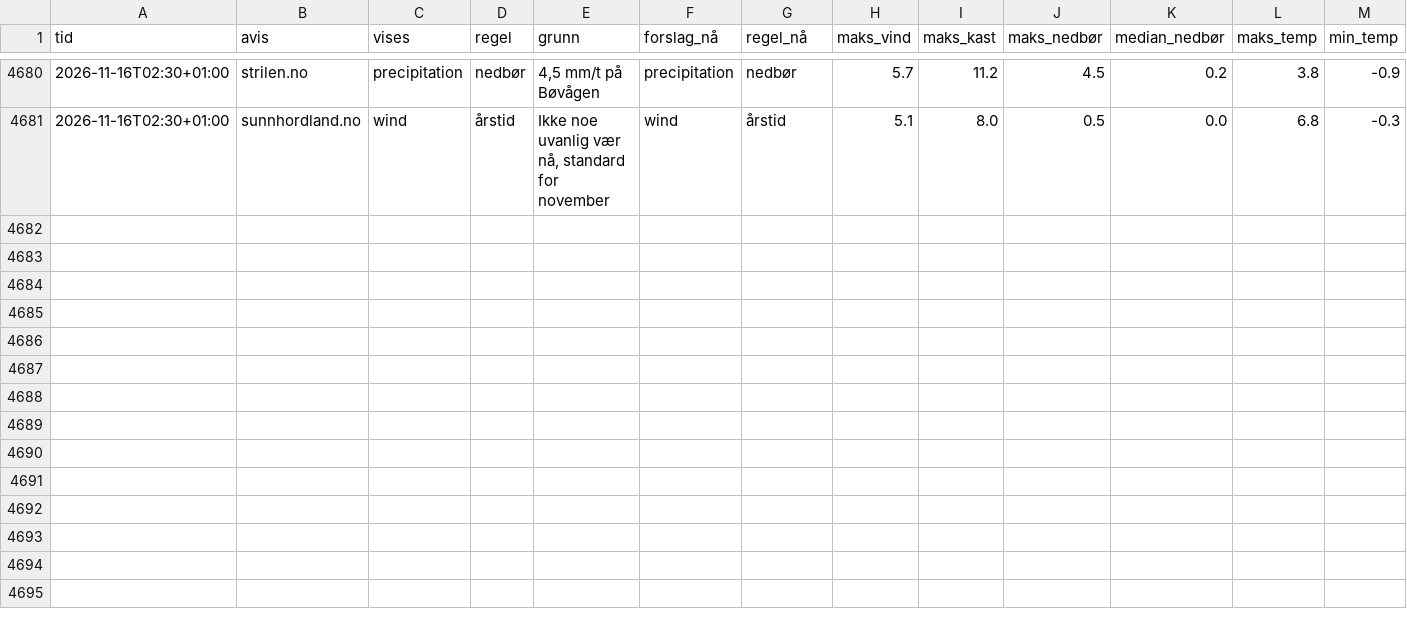
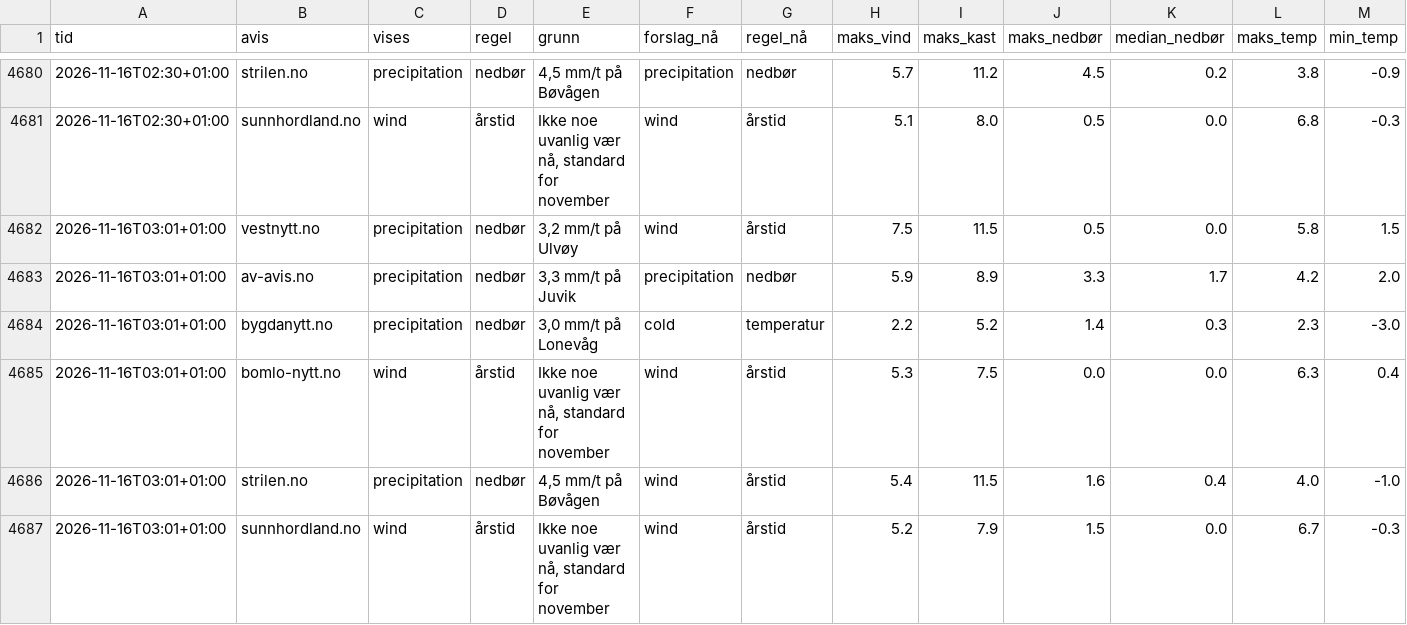
Before and after one commit to tactek/vaertype, a CSV file: logg/2026-11.csv, drawn as a sheet; only a part is shown, gaps mark what is left out; rows hold the shown columns only; the diff names each change by its address in the sheet, - before the commit and + after, or states it on an @@ line.

```diff
--- a/logg/2026-11.csv
+++ b/logg/2026-11.csv
+row 4682: 2026-11-16T03:01+01:00 | vestnytt.no | precipitation | nedbør | 3,2 mm/t på Ulvøy | wind | årstid | 7.5 | 11.5 | 0.5 | 0.0 | 5.8 | 1.5
+row 4683: 2026-11-16T03:01+01:00 | av-avis.no | precipitation | nedbør | 3,3 mm/t på Juvik | precipitation | nedbør | 5.9 | 8.9 | 3.3 | 1.7 | 4.2 | 2.0
+row 4684: 2026-11-16T03:01+01:00 | bygdanytt.no | precipitation | nedbør | 3,0 mm/t på Lonevåg | cold | temperatur | 2.2 | 5.2 | 1.4 | 0.3 | 2.3 | -3.0
+row 4685: 2026-11-16T03:01+01:00 | bomlo-nytt.no | wind | årstid | Ikke noe uvanlig vær nå, standard for november | wind | årstid | 5.3 | 7.5 | 0.0 | 0.0 | 6.3 | 0.4
+row 4686: 2026-11-16T03:01+01:00 | strilen.no | precipitation | nedbør | 4,5 mm/t på Bøvågen | wind | årstid | 5.4 | 11.5 | 1.6 | 0.4 | 4.0 | -1.0
+row 4687: 2026-11-16T03:01+01:00 | sunnhordland.no | wind | årstid | Ikke noe uvanlig vær nå, standard for november | wind | årstid | 5.2 | 7.9 | 1.5 | 0.0 | 6.7 | -0.3
```
Also changed, not shown: 6 other files.
